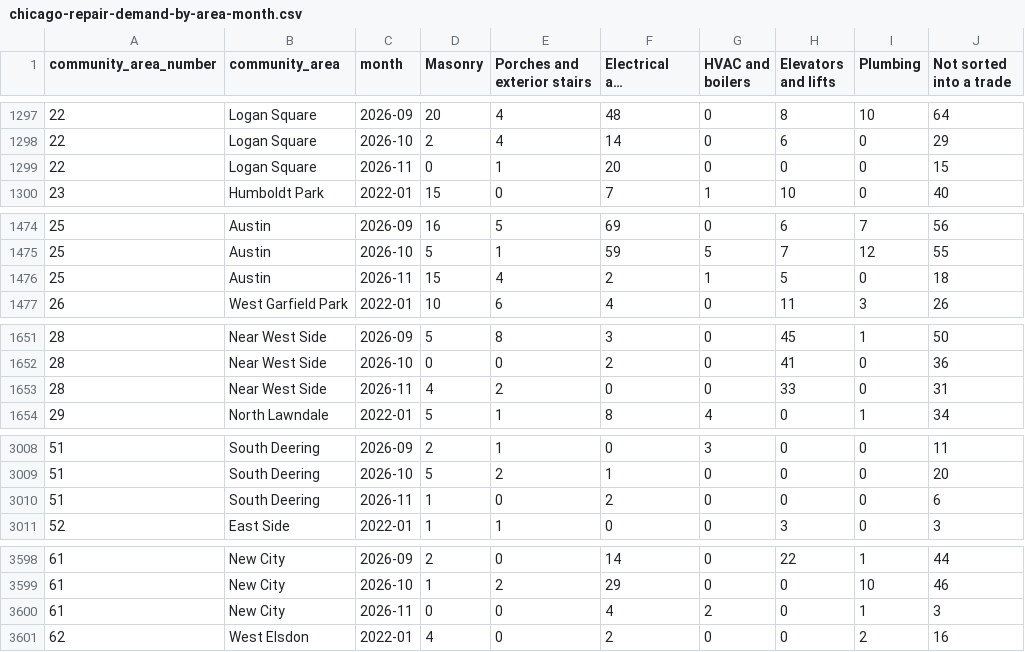
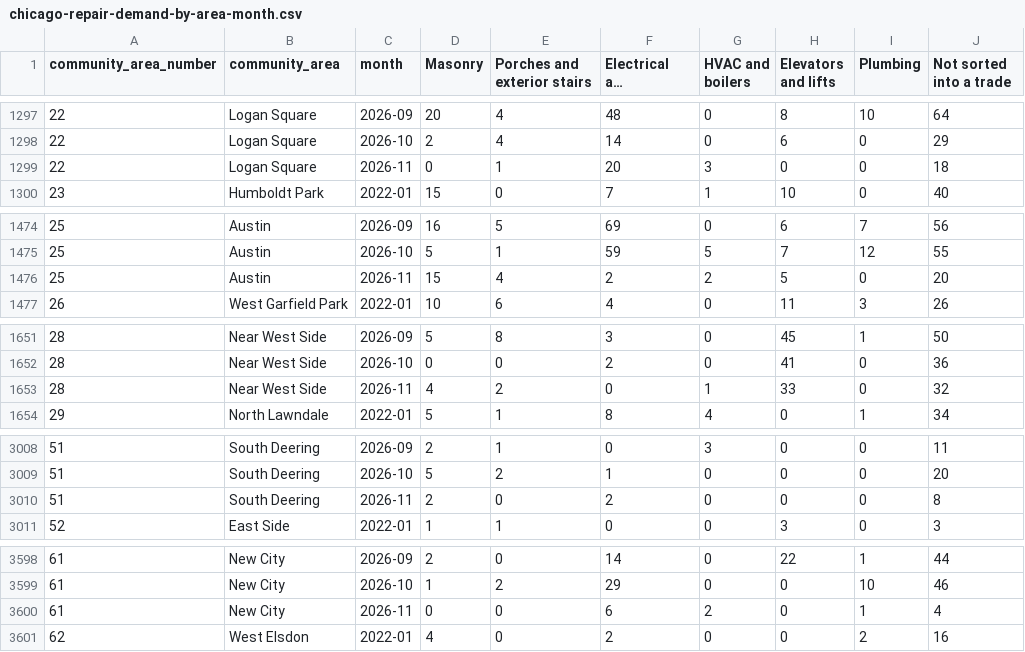
Before and after one commit to proofnotfluff-a11y/Proofnotfluff-pins, a CSV file: docs/chicago-repair-demand/chicago-repair-demand-by-area-month.csv, drawn as a sheet; only a part is shown, gaps mark what is left out; long unchanged cells end in …; the diff covers the shown part only; the diff names each change by its address in the sheet, - before the commit and + after, or states it on an @@ line.

```diff
--- a/docs/chicago-repair-demand/chicago-repair-demand-by-area-month.csv
+++ b/docs/chicago-repair-demand/chicago-repair-demand-by-area-month.csv
-G1299 (HVAC and boilers): 0
+G1299 (HVAC and boilers): 3
-J1299 (Not sorted into a trade): 15
+J1299 (Not sorted into a trade): 18
-G1476 (HVAC and boilers): 1
+G1476 (HVAC and boilers): 2
-J1476 (Not sorted into a trade): 18
+J1476 (Not sorted into a trade): 20
-G1653 (HVAC and boilers): 0
+G1653 (HVAC and boilers): 1
-J1653 (Not sorted into a trade): 31
+J1653 (Not sorted into a trade): 32
-D3010 (Masonry): 1
+D3010 (Masonry): 2
-J3010 (Not sorted into a trade): 6
+J3010 (Not sorted into a trade): 8
-F3600 (Electrical and detectors): 4
+F3600 (Electrical and detectors): 6
-J3600 (Not sorted into a trade): 3
+J3600 (Not sorted into a trade): 4
```
Also changed, not shown: 44 edited cells elsewhere in this file, 4 other files.
